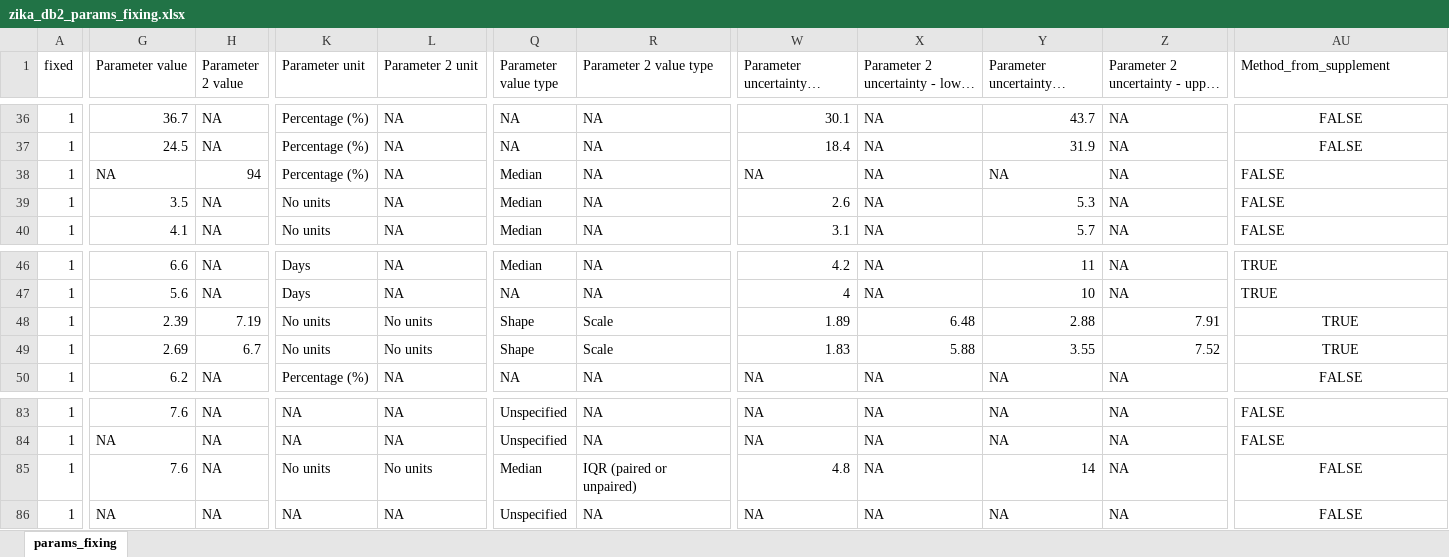
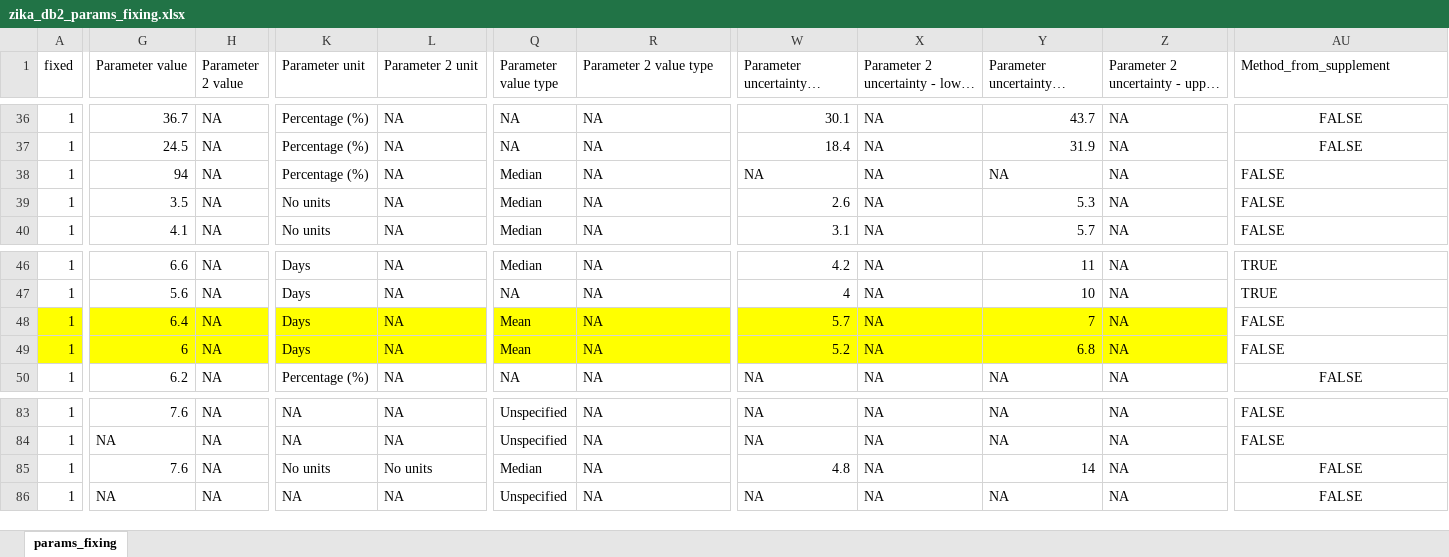
Before and after one commit to mrc-ide/priority-pathogens, an Excel workbook: src/zika_compilation/zika_db2_params_fixing.xlsx, sheet params_fixing, drawn as a sheet; only a part is shown, gaps mark what is left out; long unchanged cells end in …; values as stored, in another font and other column widths than the file's, no borders; the diff covers the shown part only; the diff names each change by its address in the sheet, - before the commit and + after, or states it on an @@ line.

```diff
--- a/src/zika_compilation/zika_db2_params_fixing.xlsx (sheet params_fixing)
+++ b/src/zika_compilation/zika_db2_params_fixing.xlsx (sheet params_fixing)
-G38 (Parameter value): NA
+G38 (Parameter value): 94
-H38 (Parameter 2 value): 94
+H38 (Parameter 2 value): NA
-A48:Z49 fill: none
+A48:Z49 fill: #FFFF00
-G48 (Parameter value): 2.39
+G48 (Parameter value): 6.4
-H48 (Parameter 2 value): 7.19
+H48 (Parameter 2 value): NA
-K48:K49 (Parameter unit): No units
+K48:K49 (Parameter unit): Days
-L48:L49 (Parameter 2 unit): No units
+L48:L49 (Parameter 2 unit): NA
-Q48:Q49 (Parameter value type): Shape
+Q48:Q49 (Parameter value type): Mean
-R48:R49 (Parameter 2 value type): Scale
+R48:R49 (Parameter 2 value type): NA
-W48: 1.89
+W48: 5.7
-X48: 6.48
+X48: NA
-Y48: 2.88
+Y48: 7
-Z48: 7.91
+Z48: NA
-AU48:AU49 (Method_from_supplement): TRUE
+AU48:AU49 (Method_from_supplement): FALSE
-AU48:AU49 alignment: center
+AU48:AU49 alignment: left
-G49 (Parameter value): 2.69
+G49 (Parameter value): 6
-H49 (Parameter 2 value): 6.7
+H49 (Parameter 2 value): NA
-W49: 1.83
+W49: 5.2
-X49: 5.88
+X49: NA
-Y49: 3.55
+Y49: 6.8
-Z49: 7.52
+Z49: NA
-R85 (Parameter 2 value type): IQR (paired or unpaired)
+R85 (Parameter 2 value type): NA
```
Also changed, not shown: 13 edited cells and cell formats elsewhere in this sheet, src/zika_compilation/zika_db1_params_fixing.xlsx, src/zika_compilation/zika_db1_qa_fixing.xlsx.
